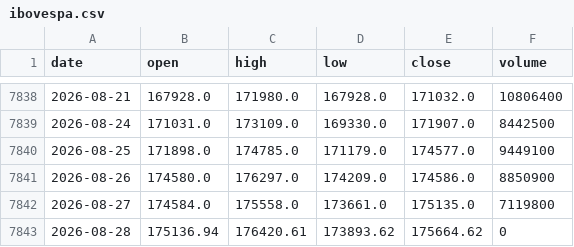
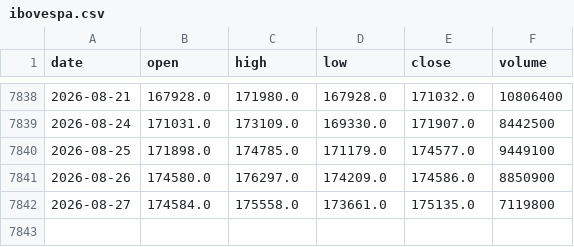
Before and after one commit to gitgbg1985/dash_ibov_test, a CSV file: data/ibovespa.csv, drawn as a sheet; only a part is shown, gaps mark what is left out.

```diff
--- a/data/ibovespa.csv
+++ b/data/ibovespa.csv
@@ -7842,2 +7842 @@ date,open,high,low,close,volume
 2026-08-27,174584.0,175558.0,173661.0,175135.0,7119800
-2026-08-28,175136.94,176420.61,173893.62,175664.62,0
```
Also changed, not shown: 1 other file.
